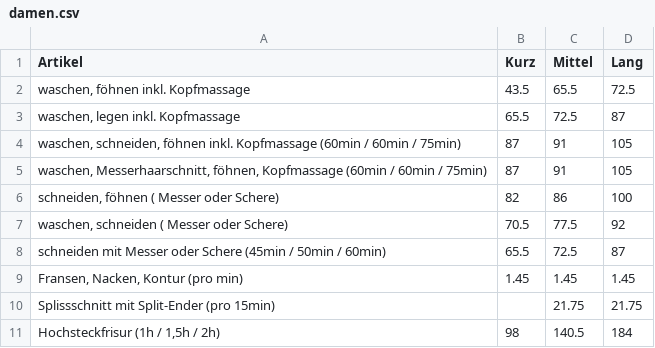
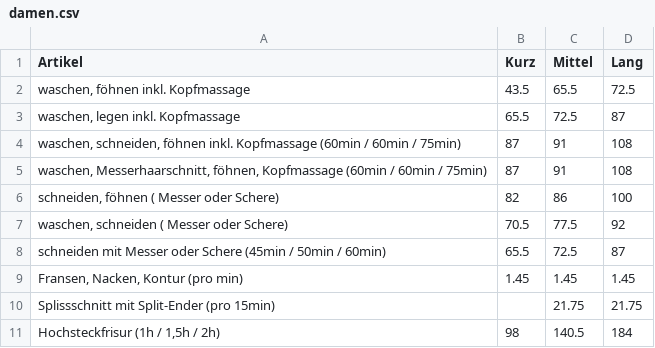
Before and after one commit to Sonjas-Haarstyle/www.sonjas-haarstyle.ch, a CSV file: data/csv/damen.csv, drawn as a sheet; only a part is shown.

Commit message:
Update damen.csv

```diff
--- a/data/csv/damen.csv
+++ b/data/csv/damen.csv
@@ -3,4 +3,4 @@ Artikel,Kurz,Mittel,Lang
 "waschen, legen inkl. Kopfmassage",65.5,72.5,87
-"waschen, schneiden, föhnen inkl. Kopfmassage (60min / 60min / 75min)",87,91,105
-"waschen, Messerhaarschnitt, föhnen, Kopfmassage (60min / 60min / 75min)",87,91,105
+"waschen, schneiden, föhnen inkl. Kopfmassage (60min / 60min / 75min)",87,91,108
+"waschen, Messerhaarschnitt, föhnen, Kopfmassage (60min / 60min / 75min)",87,91,108
 "schneiden, föhnen ( Messer oder Schere)",82,86,100
```
